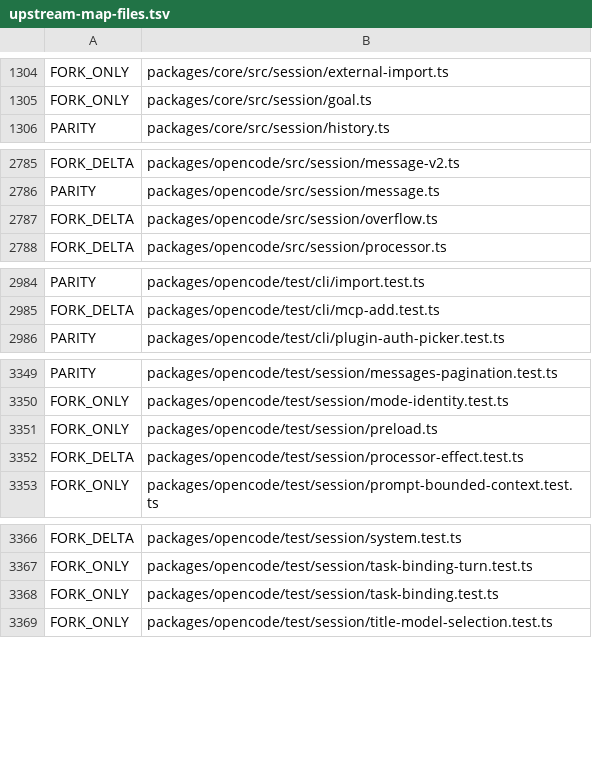
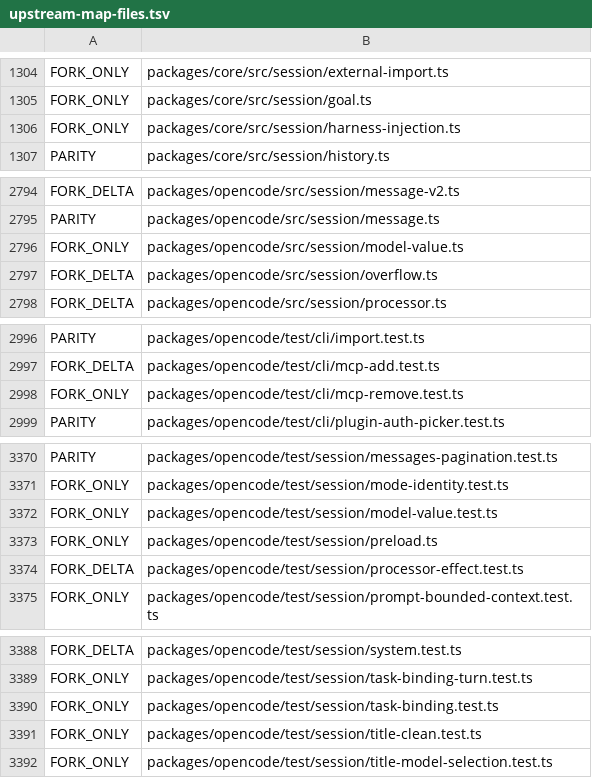
Before and after one commit to siliconstencil/hordecode, a TSV file: docs/upstream-map-files.tsv, drawn as a sheet; only a part is shown, gaps mark what is left out; the diff covers the shown part only.

```diff
--- a/docs/upstream-map-files.tsv
+++ b/docs/upstream-map-files.tsv
@@ -1305,2 +1305,3 @@ FORK_ONLY	packages/core/src/session/external-import.ts
 FORK_ONLY	packages/core/src/session/goal.ts
+FORK_ONLY	packages/core/src/session/harness-injection.ts
 PARITY	packages/core/src/session/history.ts
@@ -2786,2 +2795,3 @@ FORK_DELTA	packages/opencode/src/session/message-v2.ts
 PARITY	packages/opencode/src/session/message.ts
+FORK_ONLY	packages/opencode/src/session/model-value.ts
 FORK_DELTA	packages/opencode/src/session/overflow.ts
@@ -2985,2 +2997,3 @@ PARITY	packages/opencode/test/cli/import.test.ts
 FORK_DELTA	packages/opencode/test/cli/mcp-add.test.ts
+FORK_ONLY	packages/opencode/test/cli/mcp-remove.test.ts
 PARITY	packages/opencode/test/cli/plugin-auth-picker.test.ts
@@ -3350,2 +3371,3 @@ PARITY	packages/opencode/test/session/messages-pagination.test.ts
 FORK_ONLY	packages/opencode/test/session/mode-identity.test.ts
+FORK_ONLY	packages/opencode/test/session/model-value.test.ts
 FORK_ONLY	packages/opencode/test/session/preload.ts
@@ -3368,2 +3390,3 @@ FORK_ONLY	packages/opencode/test/session/task-binding-turn.test.ts
 FORK_ONLY	packages/opencode/test/session/task-binding.test.ts
+FORK_ONLY	packages/opencode/test/session/title-clean.test.ts
 FORK_ONLY	packages/opencode/test/session/title-model-selection.test.ts
```
Also changed, not shown: 27 added rows and 5 edited cells elsewhere in this file, 1 other file.
